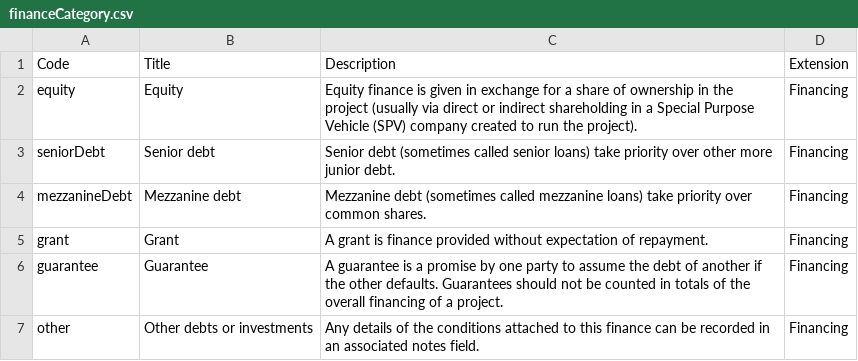
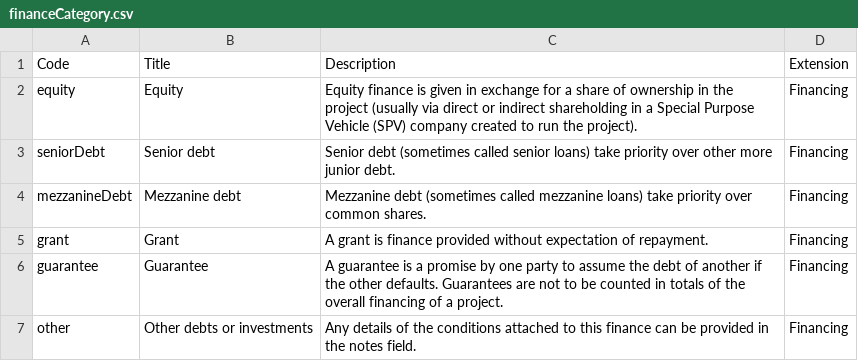
Before and after one commit to open-contracting-extensions/european-union, a CSV file: schema/patched/codelists/financeCategory.csv, drawn as a sheet.

```diff
--- a/schema/patched/codelists/financeCategory.csv
+++ b/schema/patched/codelists/financeCategory.csv
@@ -5,3 +5,3 @@ mezzanineDebt,Mezzanine debt,Mezzanine debt (sometimes called mezzanine loans) t
 grant,Grant,A grant is finance provided without expectation of repayment.,Financing
-guarantee,Guarantee,A guarantee is a promise by one party to assume the debt of another if the other defaults. Guarantees should not be counted in totals of the overall financing of a project.,Financing
-other,Other debts or investments,Any details of the conditions attached to this finance can be recorded in an associated notes field.,Financing
+guarantee,Guarantee,A guarantee is a promise by one party to assume the debt of another if the other defaults. Guarantees are not to be counted in totals of the overall financing of a project.,Financing
+other,Other debts or investments,Any details of the conditions attached to this finance can be provided in the notes field.,Financing
```
Also changed, not shown: schema/patched/codelists/criterionThreshold.csv, schema/patched/codelists/itemClassificationScheme.csv, 15 other files.
